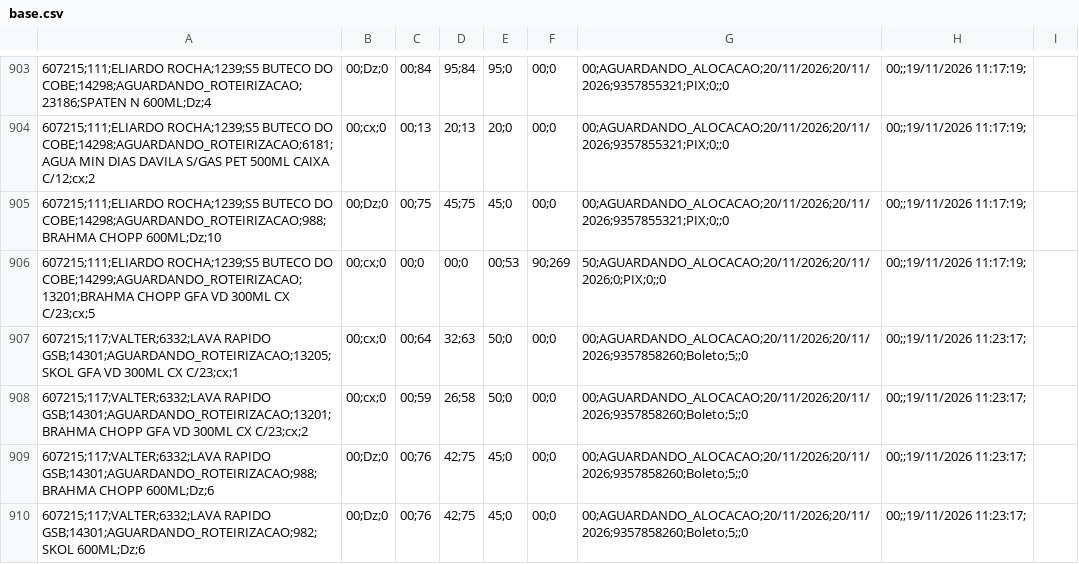
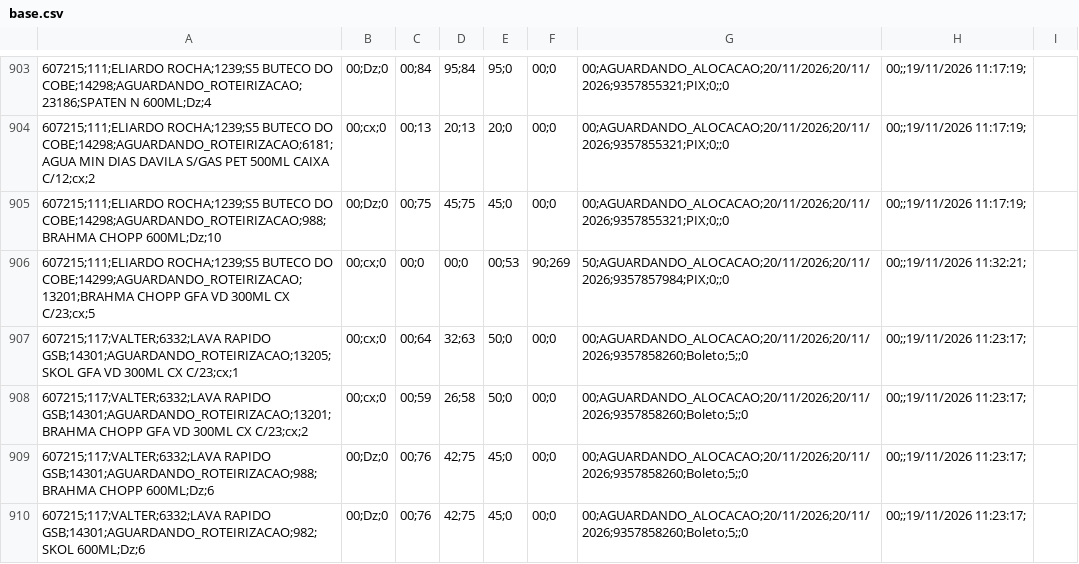
Before and after one commit to LarissaDiskol/pedidos-base, a CSV file: base.csv, drawn as a sheet; only a part is shown, gaps mark what is left out.

Commit message:
Add files via upload

```diff
--- a/base.csv
+++ b/base.csv
@@ -905,3 +905,3 @@
 607215;111;ELIARDO ROCHA;1239;S5 BUTECO DO COBE;14298;AGUARDANDO_ROTEIRIZACAO;988;BRAHMA CHOPP 600ML;Dz;10,00;Dz;0,00;75,45;75,45;0,00;0,00;AGUARDANDO_ALOCACAO;20/11/2026;20/11/2026;9357855321;PIX;0;;0,00;;19/11/2026 11:17:19;
-607215;111;ELIARDO ROCHA;1239;S5 BUTECO DO COBE;14299;AGUARDANDO_ROTEIRIZACAO;13201;BRAHMA CHOPP GFA VD 300ML CX C/23;cx;5,00;cx;0,00;0,00;0,00;53,90;269,50;AGUARDANDO_ALOCACAO;20/11/2026;20/11/2026;0;PIX;0;;0,00;;19/11/2026 11:17:19;
+607215;111;ELIARDO ROCHA;1239;S5 BUTECO DO COBE;14299;AGUARDANDO_ROTEIRIZACAO;13201;BRAHMA CHOPP GFA VD 300ML CX C/23;cx;5,00;cx;0,00;0,00;0,00;53,90;269,50;AGUARDANDO_ALOCACAO;20/11/2026;20/11/2026;9357857984;PIX;0;;0,00;;19/11/2026 11:32:21;
 607215;117;VALTER;6332;LAVA RAPIDO GSB;14301;AGUARDANDO_ROTEIRIZACAO;13205;SKOL GFA VD 300ML CX C/23;cx;1,00;cx;0,00;64,32;63,50;0,00;0,00;AGUARDANDO_ALOCACAO;20/11/2026;20/11/2026;9357858260;Boleto;5;;0,00;;19/11/2026 11:23:17;
```
